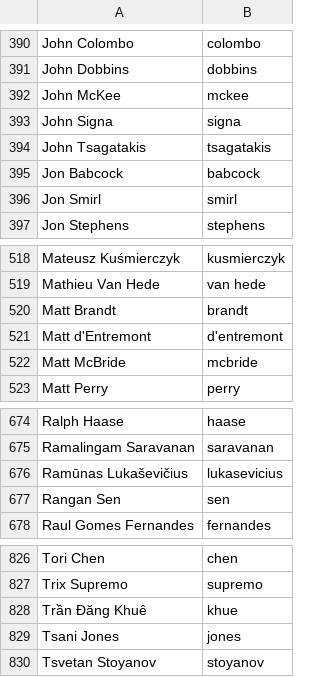
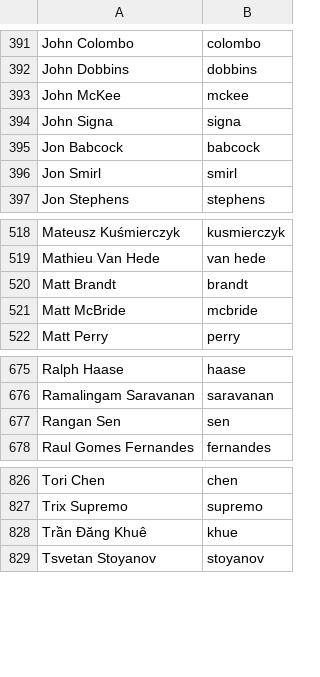
Before and after one commit to twse/random-stuff, a CSV file: names.csv, drawn as a sheet; only a part is shown, gaps mark what is left out; removed rows and columns are numbered as before the commit, all else as after; the diff covers the shown part only; the diff names each change by its address in the sheet, - before the commit and + after, or states it on an @@ line.

```diff
--- a/names.csv
+++ b/names.csv
-row 394: John Tsagatakis | tsagatakis
-row 521: Matt d'Entremont | d'entremont
-row 676: Ramūnas Lukaševičius | lukasevicius
-row 829: Tsani Jones | jones
```
Also changed, not shown: 6 added rows and 3 removed rows elsewhere in this file.
